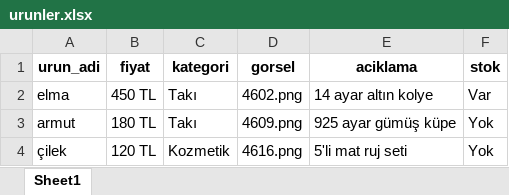
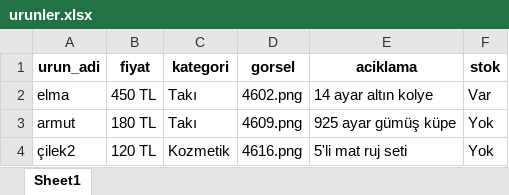
Before and after one commit to enzimjeans/enzimjeanskatalog, an Excel workbook: urunler.xlsx, sheet Sheet1, drawn as a sheet; values as stored, in another font and other column widths than the file's, no borders; the diff names each change by its address in the sheet, - before the commit and + after, or states it on an @@ line.

```diff
--- a/urunler.xlsx (sheet Sheet1)
+++ b/urunler.xlsx (sheet Sheet1)
-A4 (urun_adi): çilek
+A4 (urun_adi): çilek2
```
Also changed, not shown: 1 other file.
